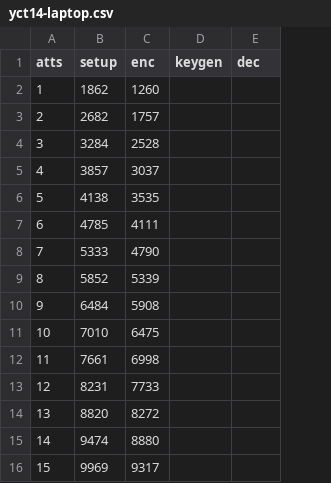
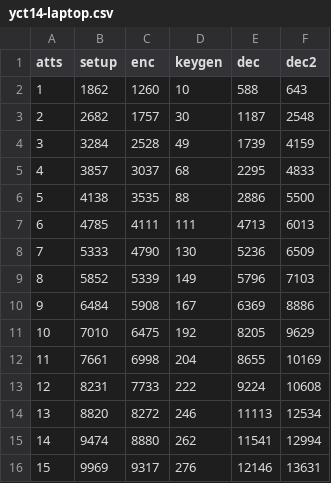
Before and after one commit to dabch/BSc-Thesis-Attribute-Based-Encryption, a CSV file: thesis/data/yct14-laptop.csv, drawn as a sheet; only a part is shown; the diff covers the shown part only; the diff names each change by its address in the sheet, - before the commit and + after, or states it on an @@ line.

```diff
--- a/thesis/data/yct14-laptop.csv
+++ b/thesis/data/yct14-laptop.csv
+column F (dec2), rows 2-16: 643 | 2548 | 4159 | 4833 | 5500 | 6013 | 6509 | 7103 | 8886 | 9629 | 10169 | 10608 | 12534 | 12994 | 13631
-D2 (keygen): (empty)
+D2 (keygen): 10
-E2 (dec): (empty)
+E2 (dec): 588
-D3 (keygen): (empty)
+D3 (keygen): 30
-E3 (dec): (empty)
+E3 (dec): 1187
-D4 (keygen): (empty)
+D4 (keygen): 49
-E4 (dec): (empty)
+E4 (dec): 1739
-D5 (keygen): (empty)
+D5 (keygen): 68
-E5 (dec): (empty)
+E5 (dec): 2295
-D6 (keygen): (empty)
+D6 (keygen): 88
-E6 (dec): (empty)
+E6 (dec): 2886
-D7 (keygen): (empty)
+D7 (keygen): 111
-E7 (dec): (empty)
+E7 (dec): 4713
-D8 (keygen): (empty)
+D8 (keygen): 130
-E8 (dec): (empty)
+E8 (dec): 5236
-D9 (keygen): (empty)
+D9 (keygen): 149
-E9 (dec): (empty)
+E9 (dec): 5796
-D10 (keygen): (empty)
+D10 (keygen): 167
-E10 (dec): (empty)
+E10 (dec): 6369
-D11 (keygen): (empty)
+D11 (keygen): 192
-E11 (dec): (empty)
+E11 (dec): 8205
-D12 (keygen): (empty)
+D12 (keygen): 204
-E12 (dec): (empty)
+E12 (dec): 8655
-D13 (keygen): (empty)
+D13 (keygen): 222
-E13 (dec): (empty)
+E13 (dec): 9224
-D14 (keygen): (empty)
+D14 (keygen): 246
-E14 (dec): (empty)
+E14 (dec): 11113
-D15 (keygen): (empty)
+D15 (keygen): 262
-E15 (dec): (empty)
+E15 (dec): 11541
-D16 (keygen): (empty)
+D16 (keygen): 276
-E16 (dec): (empty)
+E16 (dec): 12146
```
Also changed, not shown: 30 edited cells elsewhere in this file, 6 other files.
